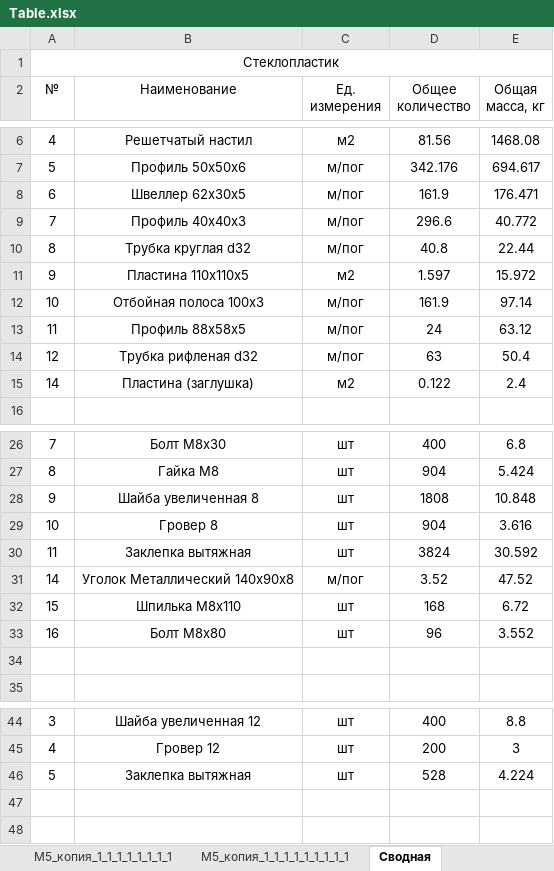
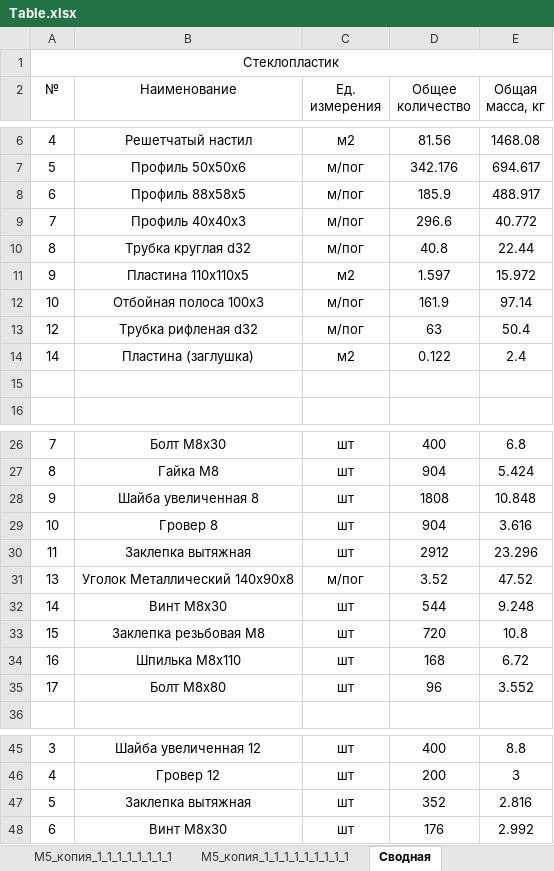
Before and after one commit to Omarvarl/WalkWaysCalc, an Excel workbook: app/temp/Table.xlsx, sheet Сводная, drawn as a sheet; only a part is shown, gaps mark what is left out; values as stored, in another font and other column widths than the file's, no borders; removed rows and columns are numbered as before the commit, all else as after; the diff names each change by its address in the sheet, - before the commit and + after, or states it on an @@ line.

```diff
--- a/app/temp/Table.xlsx (sheet Сводная)
+++ b/app/temp/Table.xlsx (sheet Сводная)
-B8 (Наименование): Швеллер 62x30x5
+B8 (Наименование): Профиль 88x58x5
-D8 (Общее количество): 161.9
+D8 (Общее количество): 185.9
-E8 (Общая масса, кг): 176.471
+E8 (Общая масса, кг): 488.917
-row 13: 11 | Профиль 88x58x5 | м/пог | 24 | 63.12
+row 15: (empty)
-D30 (Общее количество): 3824
+D30 (Общее количество): 2912
-E30 (Общая масса, кг): 30.592
+E30 (Общая масса, кг): 23.296
-A31 (№): 14
+A31 (№): 13
+row 32: 14 | Винт M8x30 | шт | 544 | 9.248
+row 33: 15 | Заклепка резьбовая M8 | шт | 720 | 10.8
-A34 (№): 15
+A34 (№): 16
-A35 (№): 16
+A35 (№): 17
-row 34: (empty)
-D47 (Общее количество): 528
+D47 (Общее количество): 352
-E47 (Общая масса, кг): 4.224
+E47 (Общая масса, кг): 2.816
+row 48: 6 | Винт M8x30 | шт | 176 | 2.992
```
Also changed, not shown: sheet М1, sheet М2, sheet М5, sheet М5_копия, sheet М5_копия_1, sheet М5_копия_1_1, 9 more sheets, 1 other file.
